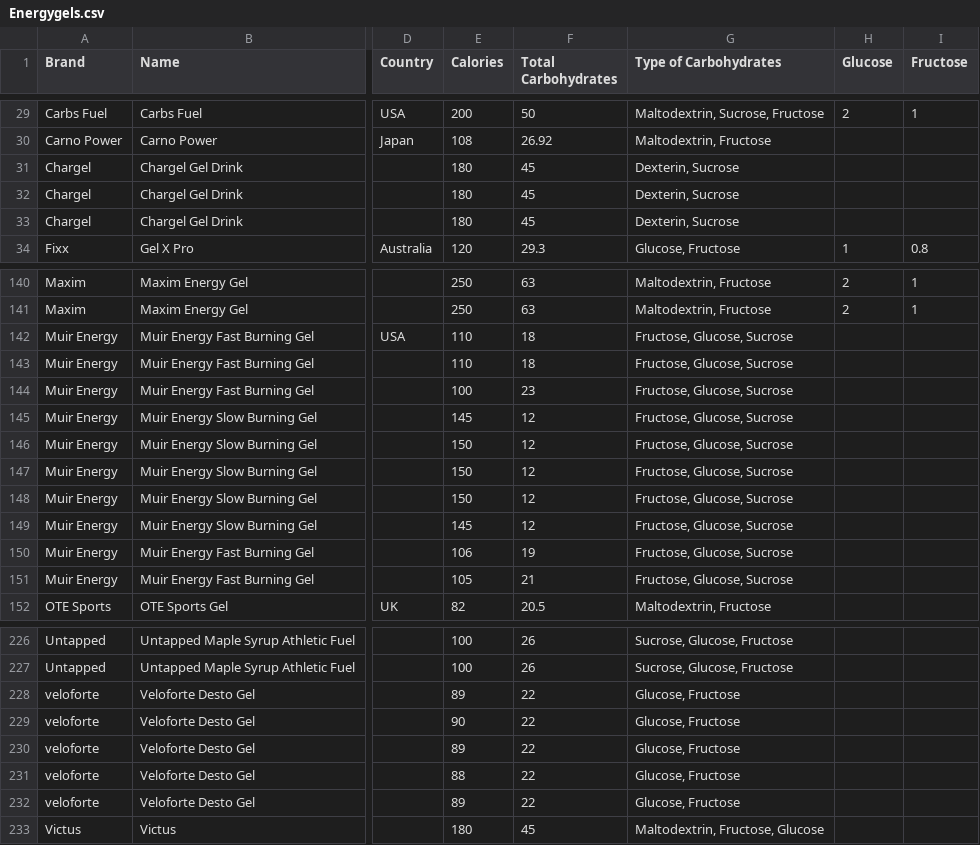
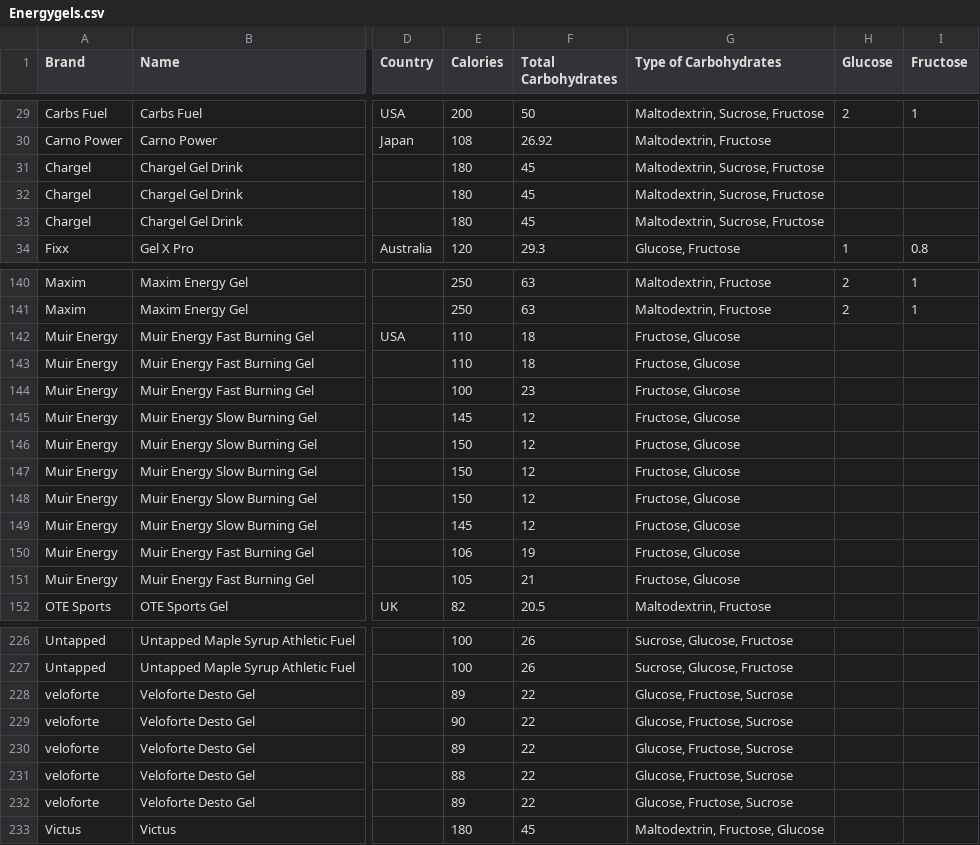
Before and after one commit to aipie/energy-gels, a CSV file: Energygels.csv, drawn as a sheet; only a part is shown, gaps mark what is left out; the diff covers the shown part only; the diff names each change by its address in the sheet, - before the commit and + after, or states it on an @@ line.

Commit message:
Add files via upload

```diff
--- a/Energygels.csv
+++ b/Energygels.csv
-G31:G33 (Type of Carbohydrates): Dexterin, Sucrose
+G31:G33 (Type of Carbohydrates): Maltodextrin, Sucrose, Fructose
-G142:G151 (Type of Carbohydrates): Fructose, Glucose, Sucrose
+G142:G151 (Type of Carbohydrates): Fructose, Glucose
-G228:G232 (Type of Carbohydrates): Glucose, Fructose
+G228:G232 (Type of Carbohydrates): Glucose, Fructose, Sucrose
```
Also changed, not shown: 2 edited cells elsewhere in this file.
